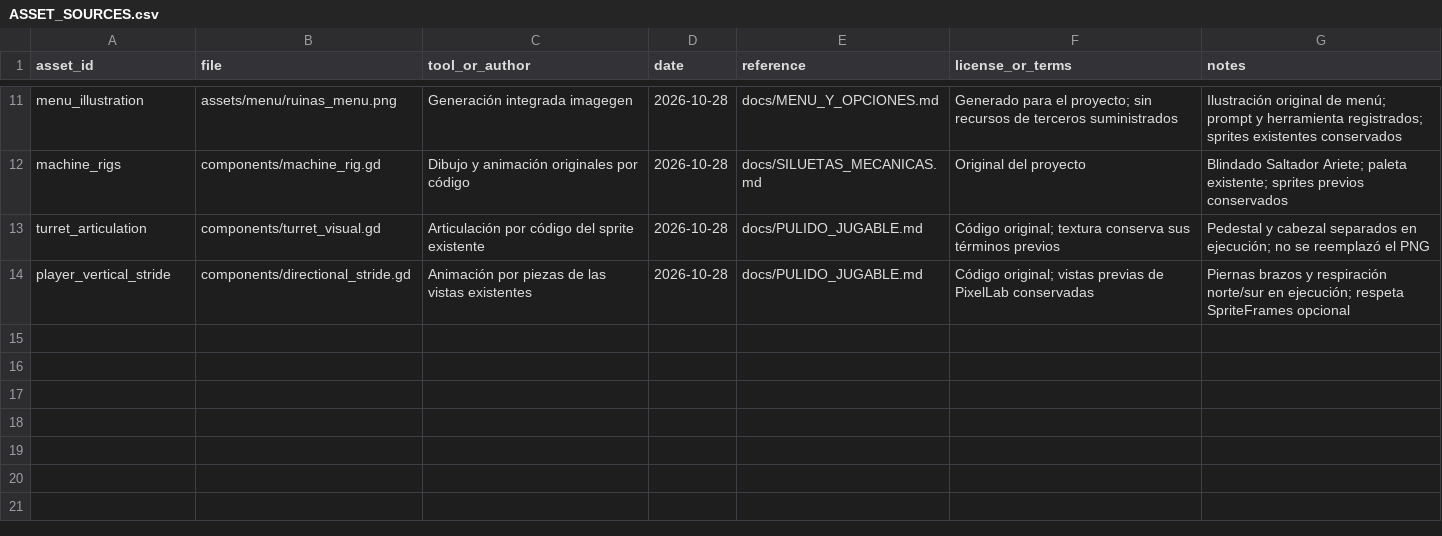
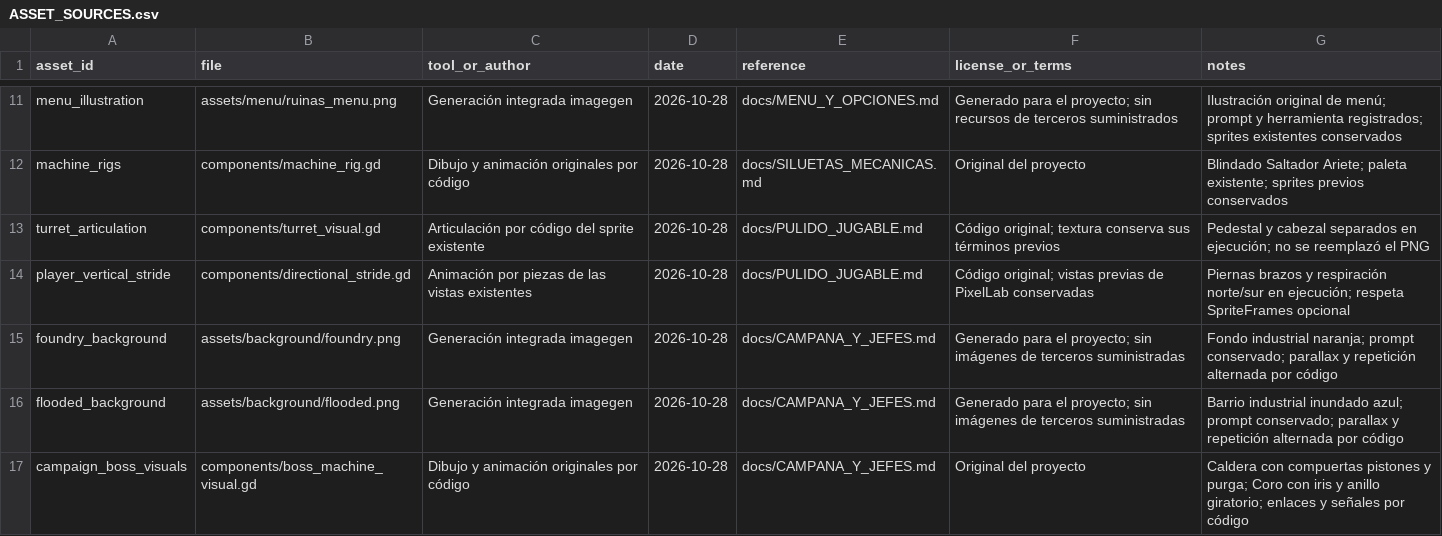
Before and after one commit to chefsitturchey-web/Ceniza-ne-n, a CSV file: docs/ASSET_SOURCES.csv, drawn as a sheet; only a part is shown, gaps mark what is left out; the diff names each change by its address in the sheet, - before the commit and + after, or states it on an @@ line.

Commit message:
Conecta tres distritos y añade Caldera y Coro con ataques legibles

```diff
--- a/docs/ASSET_SOURCES.csv
+++ b/docs/ASSET_SOURCES.csv
+row 15: foundry_background | assets/background/foundry.png | Generación integrada imagegen | 2026-10-28 | docs/CAMPANA_Y_JEFES.md | Generado para el proyecto; sin imágenes de terceros suministradas | Fondo industrial naranja; prompt conservado; parallax y repetición alternada por código
+row 16: flooded_background | assets/background/flooded.png | Generación integrada imagegen | 2026-10-28 | docs/CAMPANA_Y_JEFES.md | Generado para el proyecto; sin imágenes de terceros suministradas | Barrio industrial inundado azul; prompt conservado; parallax y repetición alternada por código
+row 17: campaign_boss_visuals | components/boss_machine_visual.gd | Dibujo y animación originales por código | 2026-10-28 | docs/CAMPANA_Y_JEFES.md | Original del proyecto | Caldera con compuertas pistones y purga; Coro con iris y anillo giratorio; enlaces y señales por código
```
Also changed, not shown: 46 other files.
